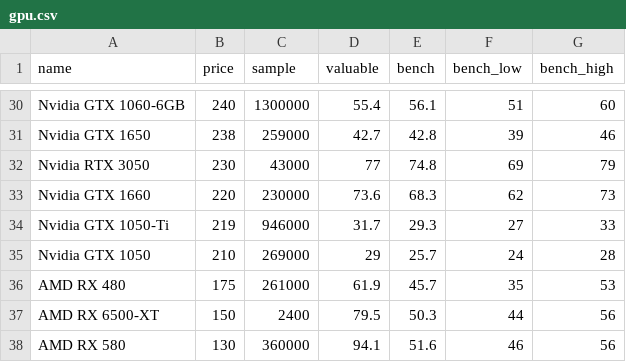
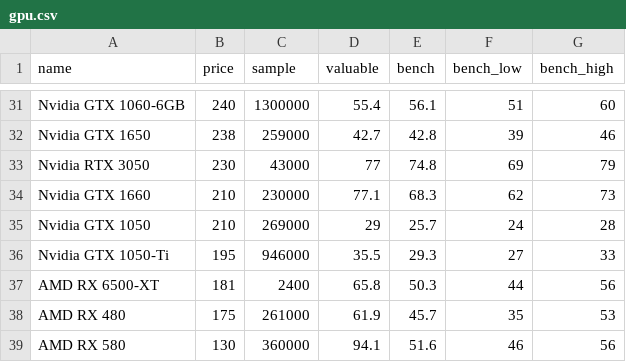
Before and after one commit to ShaokangJiang/CSE-203B-crapping, a CSV file: data/gpu.csv, drawn as a sheet; only a part is shown, gaps mark what is left out; the diff covers the shown part only.

```diff
--- a/data/gpu.csv
+++ b/data/gpu.csv
@@ -32,7 +33,7 @@ Nvidia GTX 1650,238,259000,42.7,42.8,39,46
 Nvidia RTX 3050,230,43000,77,74.8,69,79
-Nvidia GTX 1660,220,230000,73.6,68.3,62,73
-Nvidia GTX 1050-Ti,219,946000,31.7,29.3,27,33
+Nvidia GTX 1660,210,230000,77.1,68.3,62,73
 Nvidia GTX 1050,210,269000,29,25.7,24,28
+Nvidia GTX 1050-Ti,195,946000,35.5,29.3,27,33
+AMD RX 6500-XT,181,2400,65.8,50.3,44,56
 AMD RX 480,175,261000,61.9,45.7,35,53
-AMD RX 6500-XT,150,2400,79.5,50.3,44,56
 AMD RX 580,130,360000,94.1,51.6,46,56
```
Also changed, not shown: 8 added rows, 7 removed rows and 10 edited cells elsewhere in this file, data/cpu.csv, data/hdd.csv, 2 other files.
